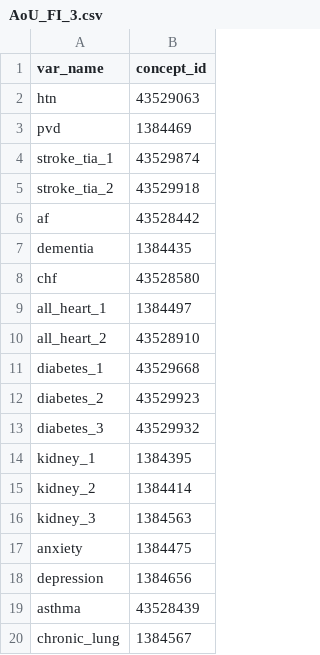
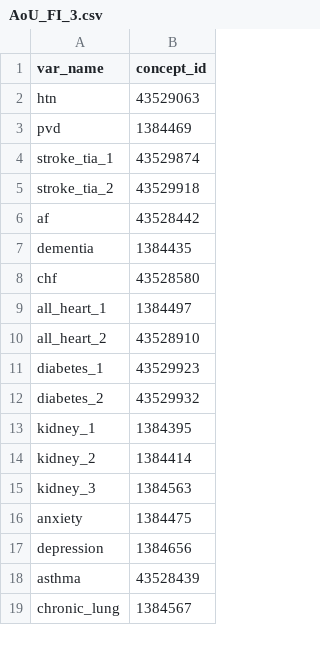
Before and after one commit to cnwong/AoU_FI, a CSV file: AoU_FI_3.csv, drawn as a sheet; only a part is shown.

Commit message:
Update AoU_FI_3.csv

```diff
--- a/AoU_FI_3.csv
+++ b/AoU_FI_3.csv
@@ -10,5 +10,4 @@ all_heart_1,1384497
 all_heart_2,43528910
-diabetes_1,43529668
-diabetes_2,43529923
-diabetes_3,43529932
+diabetes_1,43529923
+diabetes_2,43529932
 kidney_1,1384395
```
